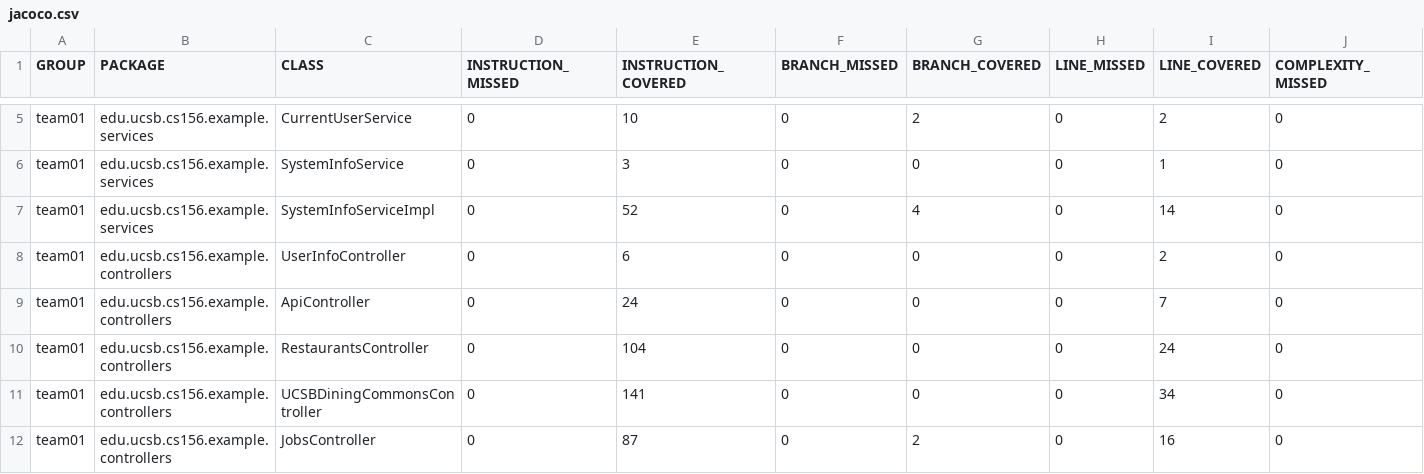
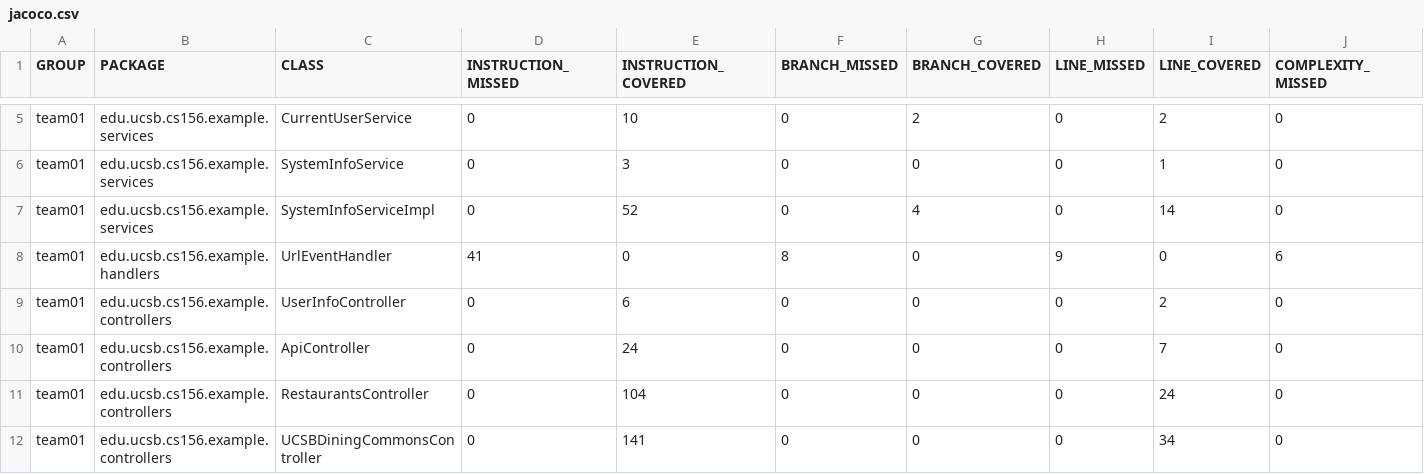
Before and after one commit to ucsb-cs156-s26/STARTER-team02, a CSV file: jacoco/jacoco.csv, drawn as a sheet; only a part is shown, gaps mark what is left out; the shorter side is filled out with more unchanged rows; rows hold the shown columns only; the diff names each change by its address in the sheet, - before the commit and + after, or states it on an @@ line.

Commit message:
Deploying to gh-pages from @ ucsb-cs156-s26/STARTER-team02@80b730ddc3c260bfbd316ed61c72c1b22bb3cd7f 🚀

```diff
--- a/jacoco/jacoco.csv
+++ b/jacoco/jacoco.csv
+row 8: team01 | edu.ucsb.cs156.example.handlers | UrlEventHandler | 41 | 0 | 8 | 0 | 9 | 0 | 6
```
Also changed, not shown: 7 other files.
